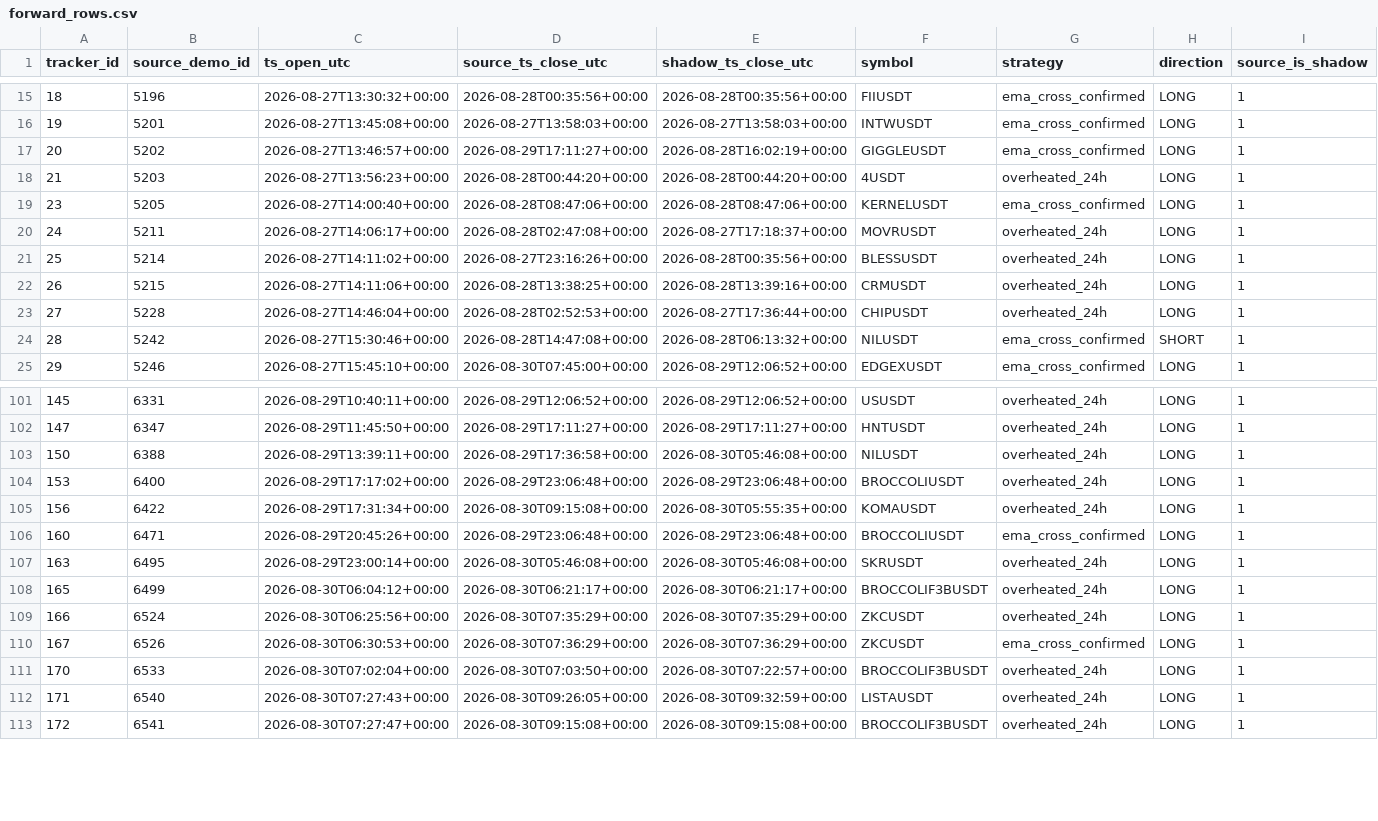
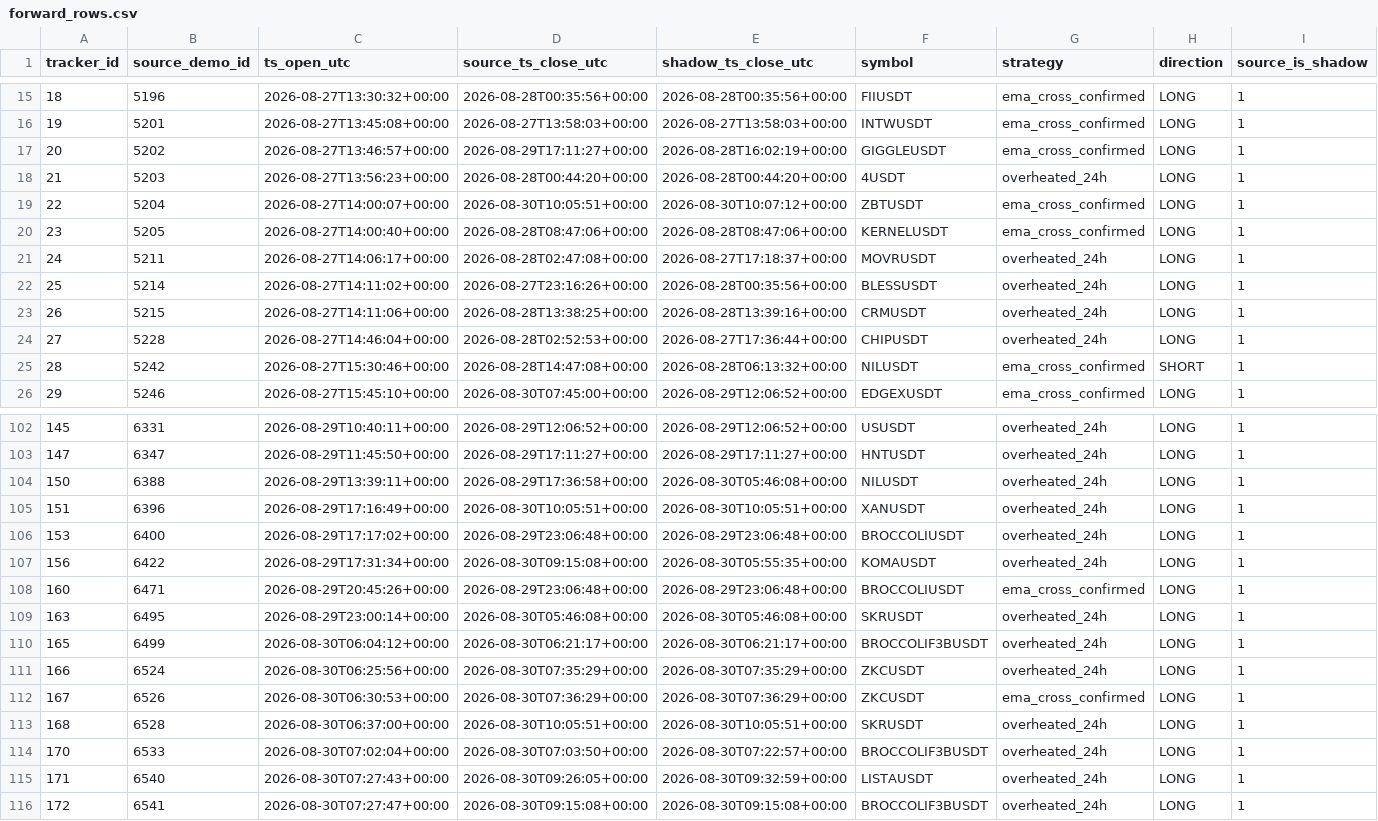
Before and after one commit to mamaligatudorjw-lang/Tv-bot, a CSV file: telegram-webhook-bot/outcome_trailing_shadow/forward_rows.csv, drawn as a sheet; only a part is shown, gaps mark what is left out; rows hold the shown columns only; the diff names each change by its address in the sheet, - before the commit and + after, or states it on an @@ line.

```diff
--- a/telegram-webhook-bot/outcome_trailing_shadow/forward_rows.csv
+++ b/telegram-webhook-bot/outcome_trailing_shadow/forward_rows.csv
+row 19: 22 | 5204 | 2026-08-27T14:00:07+00:00 | 2026-08-30T10:05:51+00:00 | 2026-08-30T10:07:12+00:00 | ZBTUSDT | ema_cross_confirmed | LONG | 1
+row 105: 151 | 6396 | 2026-08-29T17:16:49+00:00 | 2026-08-30T10:05:51+00:00 | 2026-08-30T10:05:51+00:00 | XANUSDT | overheated_24h | LONG | 1
+row 113: 168 | 6528 | 2026-08-30T06:37:00+00:00 | 2026-08-30T10:05:51+00:00 | 2026-08-30T10:05:51+00:00 | SKRUSDT | overheated_24h | LONG | 1
```
Also changed, not shown: telegram-webhook-bot/outcome_trailing_shadow/forward_summary.csv, telegram-webhook-bot/outcome_trailing_shadow/paired_bootstrap.csv, 3 other files.
